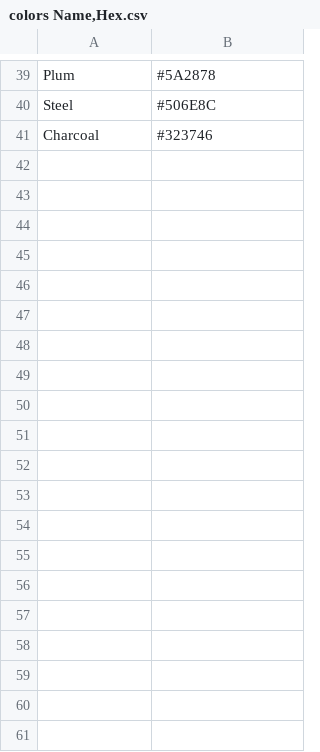
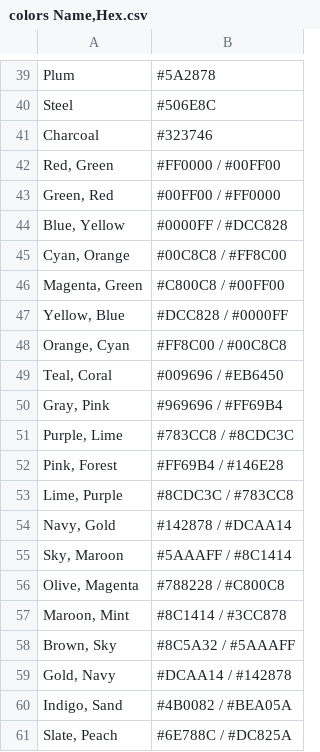
Before and after one commit to findingpixels/lineup-generator, a CSV file: colors Name,Hex.csv, drawn as a sheet; only a part is shown, gaps mark what is left out.

Commit message:
add dual tile color option

```diff
--- a/colors Name,Hex.csv
+++ b/colors Name,Hex.csv
@@ -41 +41,21 @@ Steel,#506E8C
 Charcoal,#323746
+"Red, Green",#FF0000 / #00FF00
+"Green, Red",#00FF00 / #FF0000
+"Blue, Yellow",#0000FF / #DCC828
+"Cyan, Orange",#00C8C8 / #FF8C00
+"Magenta, Green",#C800C8 / #00FF00
+"Yellow, Blue",#DCC828 / #0000FF
+"Orange, Cyan",#FF8C00 / #00C8C8
+"Teal, Coral",#009696 / #EB6450
+"Gray, Pink",#969696 / #FF69B4
+"Purple, Lime",#783CC8 / #8CDC3C
+"Pink, Forest",#FF69B4 / #146E28
+"Lime, Purple",#8CDC3C / #783CC8
+"Navy, Gold",#142878 / #DCAA14
+"Sky, Maroon",#5AAAFF / #8C1414
+"Olive, Magenta",#788228 / #C800C8
+"Maroon, Mint",#8C1414 / #3CC878
+"Brown, Sky",#8C5A32 / #5AAAFF
+"Gold, Navy",#DCAA14 / #142878
+"Indigo, Sand",#4B0082 / #BEA05A
+"Slate, Peach",#6E788C / #DC825A
```
Also changed, not shown: 1 other file.
